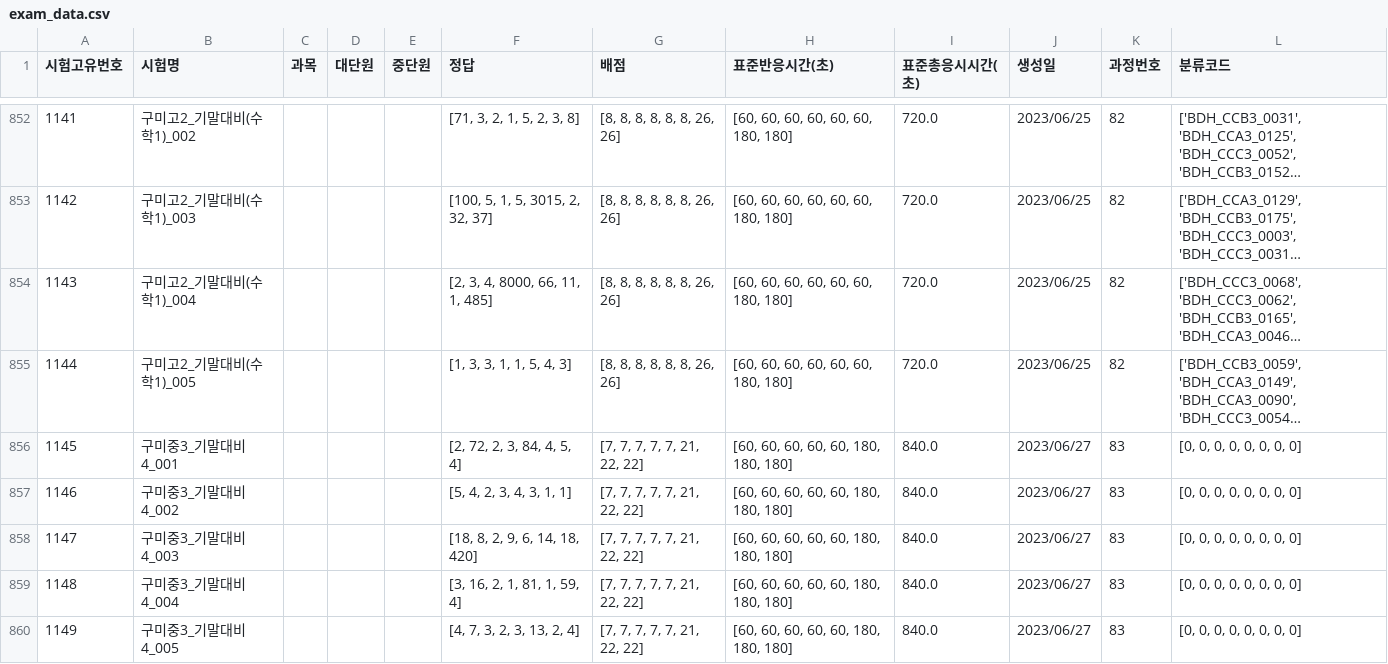
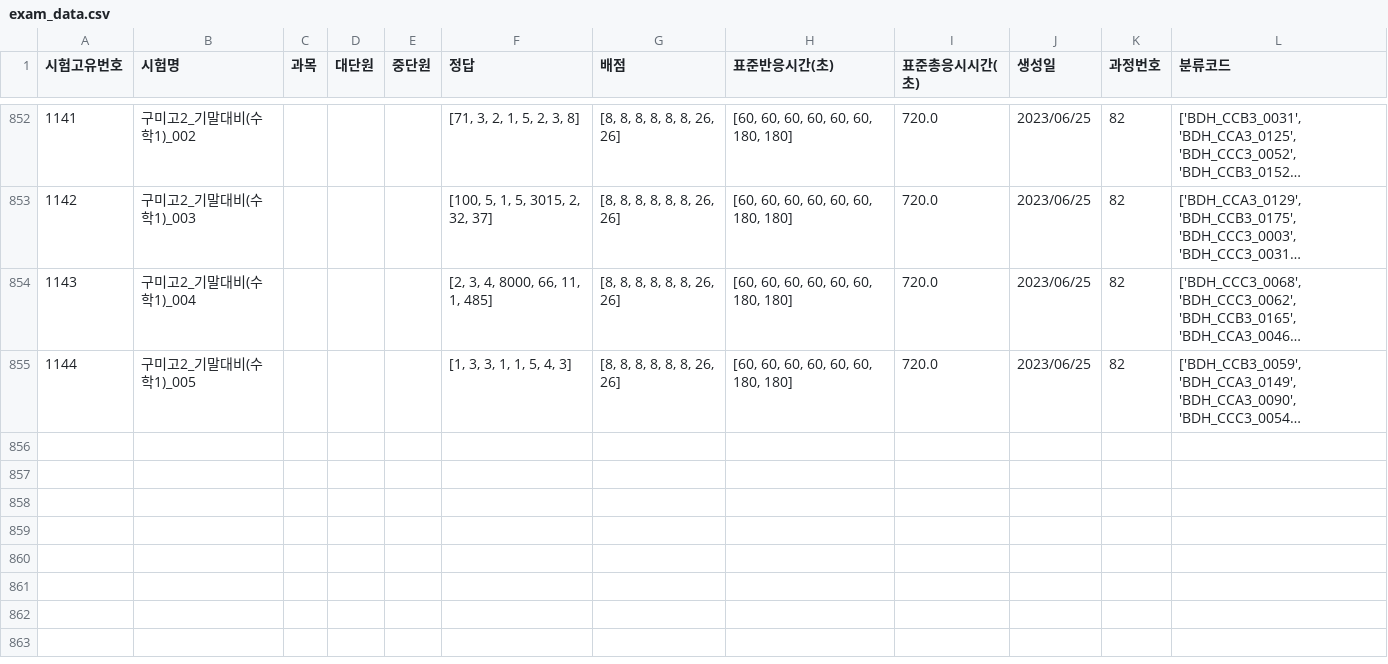
Before and after one commit to JulimPark/streamlit_second, a CSV file: exam_data.csv, drawn as a sheet; only a part is shown, gaps mark what is left out; long unchanged cells end in …; the diff names each change by its address in the sheet, - before the commit and + after, or states it on an @@ line.

Commit message:
2023-6-27 17:44:1

```diff
--- a/exam_data.csv
+++ b/exam_data.csv
-row 856: 1145 | 구미중3_기말대비4_001 |  |  |  | [2, 72, 2, 3, 84, 4, 5, 4] | [7, 7, 7, 7, 7, 21, 22, 22] | [60, 60, 60, 60, 60, 180, 180, 180] | 840.0 | 2023/06/27 | 83 | [0, 0, 0, 0, 0, 0, 0, 0]
-row 857: 1146 | 구미중3_기말대비4_002 |  |  |  | [5, 4, 2, 3, 4, 3, 1, 1] | [7, 7, 7, 7, 7, 21, 22, 22] | [60, 60, 60, 60, 60, 180, 180, 180] | 840.0 | 2023/06/27 | 83 | [0, 0, 0, 0, 0, 0, 0, 0]
-row 858: 1147 | 구미중3_기말대비4_003 |  |  |  | [18, 8, 2, 9, 6, 14, 18, 420] | [7, 7, 7, 7, 7, 21, 22, 22] | [60, 60, 60, 60, 60, 180, 180, 180] | 840.0 | 2023/06/27 | 83 | [0, 0, 0, 0, 0, 0, 0, 0]
-row 859: 1148 | 구미중3_기말대비4_004 |  |  |  | [3, 16, 2, 1, 81, 1, 59, 4] | [7, 7, 7, 7, 7, 21, 22, 22] | [60, 60, 60, 60, 60, 180, 180, 180] | 840.0 | 2023/06/27 | 83 | [0, 0, 0, 0, 0, 0, 0, 0]
-row 860: 1149 | 구미중3_기말대비4_005 |  |  |  | [4, 7, 3, 2, 3, 13, 2, 4] | [7, 7, 7, 7, 7, 21, 22, 22] | [60, 60, 60, 60, 60, 180, 180, 180] | 840.0 | 2023/06/27 | 83 | [0, 0, 0, 0, 0, 0, 0, 0]
```
